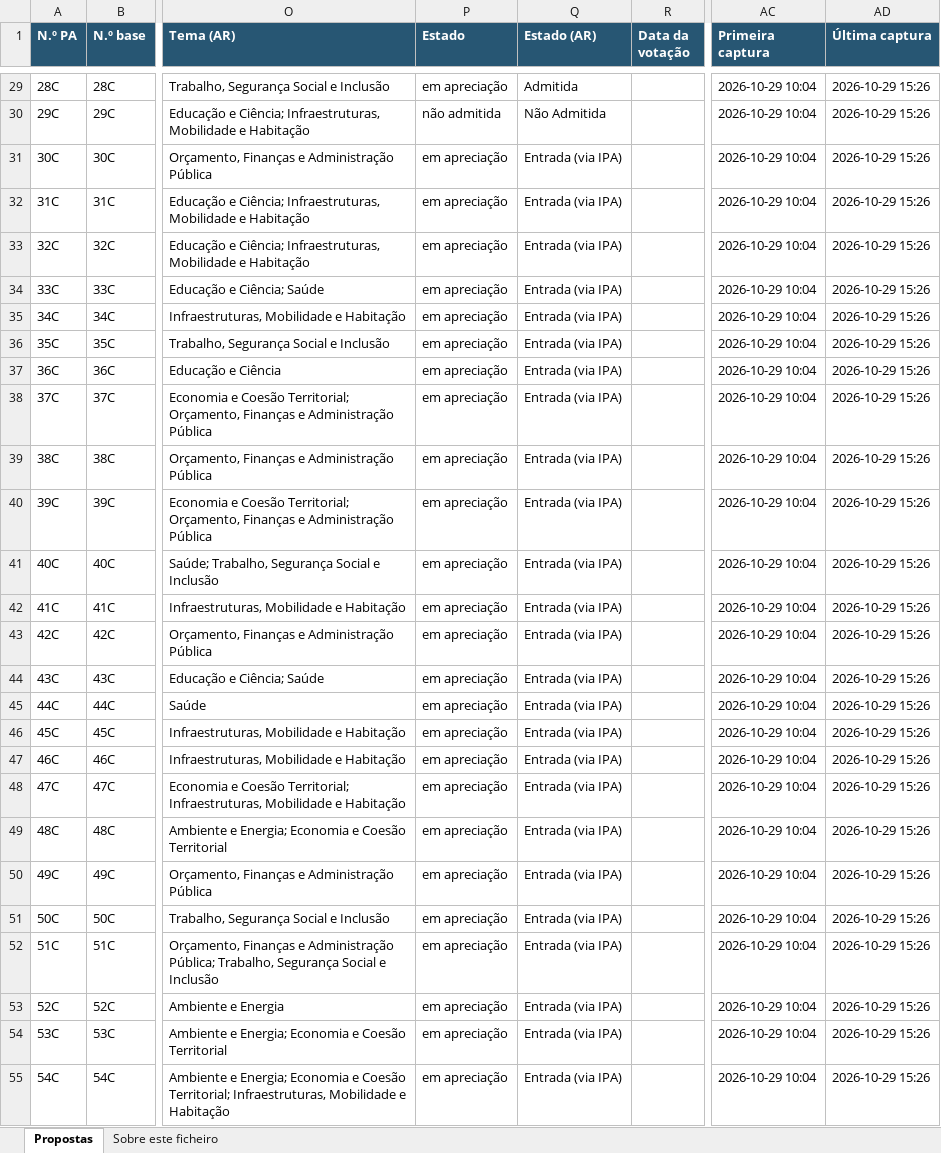
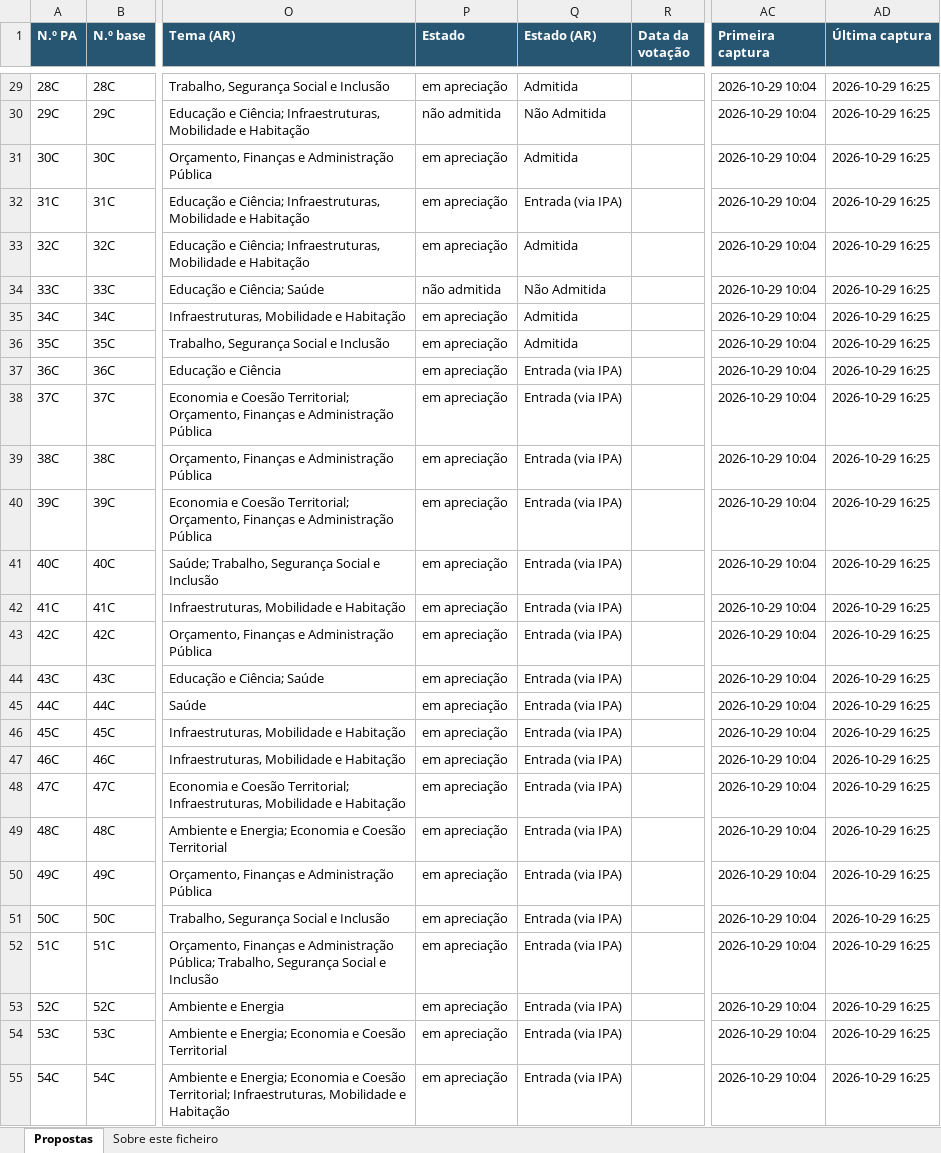
Before and after one commit to celine-mestre/oe2027-pa, an Excel workbook: docs/PA_OE2027_dados_AR.xlsx, sheet Propostas, drawn as a sheet; only a part is shown, gaps mark what is left out; values as stored, in another font and other column widths than the file's, no borders; the diff covers the shown part only; the diff names each change by its address in the sheet, - before the commit and + after, or states it on an @@ line.

```diff
--- a/docs/PA_OE2027_dados_AR.xlsx (sheet Propostas)
+++ b/docs/PA_OE2027_dados_AR.xlsx (sheet Propostas)
-AD29:AD55 (Última captura): 2026-10-29 15:26
+AD29:AD55 (Última captura): 2026-10-29 16:25
-Q31 (Estado (AR)): Entrada (via IPA)
+Q31 (Estado (AR)): Admitida
-Q33 (Estado (AR)): Entrada (via IPA)
+Q33 (Estado (AR)): Admitida
-P34 (Estado): em apreciação
+P34 (Estado): não admitida
-Q34 (Estado (AR)): Entrada (via IPA)
+Q34 (Estado (AR)): Não Admitida
-Q35:Q36 (Estado (AR)): Entrada (via IPA)
+Q35:Q36 (Estado (AR)): Admitida
```
Also changed, not shown: 3 added rows and 63 edited cells elsewhere in this sheet, sheet Sobre este ficheiro, 7 other files.
